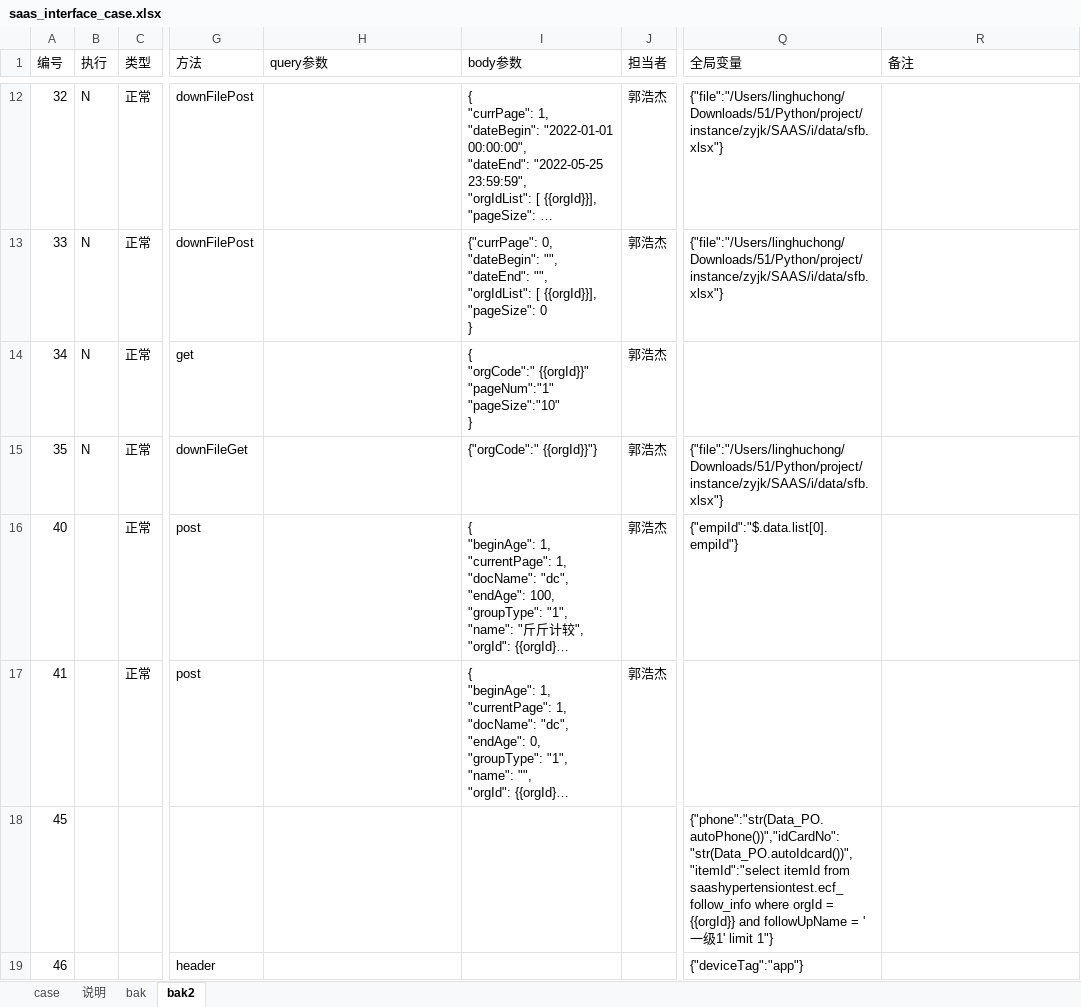
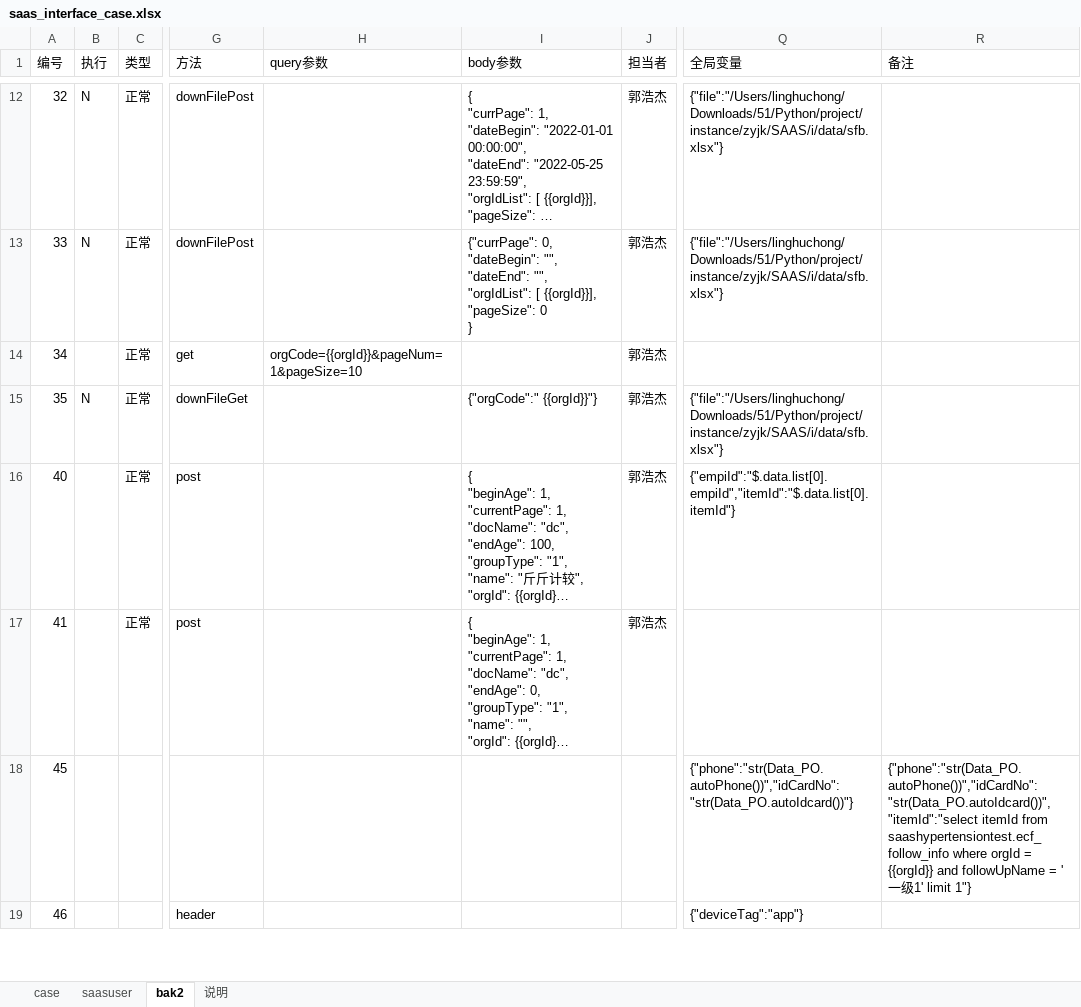
Before and after one commit to skducn/project, an Excel workbook: instance/zyjk/SAAS/i/saas_interface_case.xlsx, sheet bak2, drawn as a sheet; only a part is shown, gaps mark what is left out; long unchanged cells end in …; values as stored, in another font and other column widths than the file's, no cell formats; ↵ is a line break in a cell; the diff covers the shown part only; the diff names each change by its address in the sheet, - before the commit and + after, or states it on an @@ line.

```diff
--- a/instance/zyjk/SAAS/i/saas_interface_case.xlsx (sheet bak2)
+++ b/instance/zyjk/SAAS/i/saas_interface_case.xlsx (sheet bak2)
-sheet tab: bak
+sheet tab: saasuser
@@ sheet tab order changed: case | saasuser | bak2 | 说明 @@
-B14 (执行): N
+B14 (执行): (empty)
-H14 (query参数): (empty)
+H14 (query参数): orgCode={{orgId}}&pageNum=1&pageSize=10
-I14 (body参数): { ↵ "orgCode":" {{orgId}}" ↵ "pageNum":"1" ↵ "pageSize":"10" ↵ }
+I14 (body参数): (empty)
-Q16 (全局变量): {"empiId":"$.data.list[0].empiId"}
+Q16 (全局变量): {"empiId":"$.data.list[0].empiId","itemId":"$.data.list[0].itemId"}
-Q18 (全局变量): {"phone":"str(Data_PO.autoPhone())","idCardNo":"str(Data_PO.autoIdcard())","itemId":"select itemId from saashypertensiontest.ecf_follow_info where orgId = {{orgId}} and followUpName = '一级1' limit 1"}
+Q18 (全局变量): {"phone":"str(Data_PO.autoPhone())","idCardNo":"str(Data_PO.autoIdcard())"}
-R18 (备注): (empty)
+R18 (备注): {"phone":"str(Data_PO.autoPhone())","idCardNo":"str(Data_PO.autoIdcard())","itemId":"select itemId from saashypertensiontest.ecf_follow_info where orgId = {{orgId}} and followUpName = '一级1' limit 1"}
```
Also changed, not shown: 3 added rows, 2 removed rows and 79 edited cells elsewhere in this sheet, sheet saasuser, cell formats, 8 other files.
